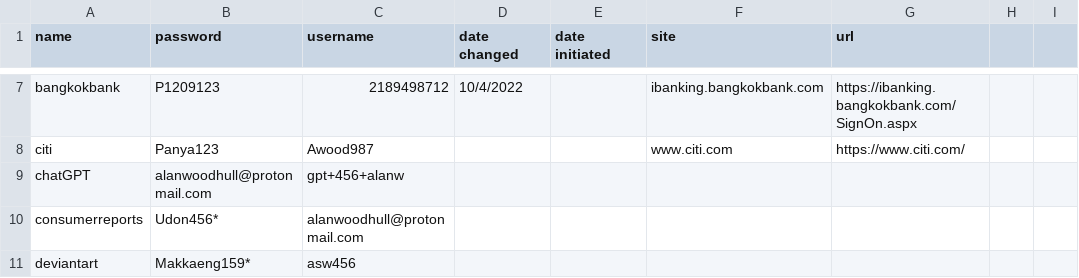
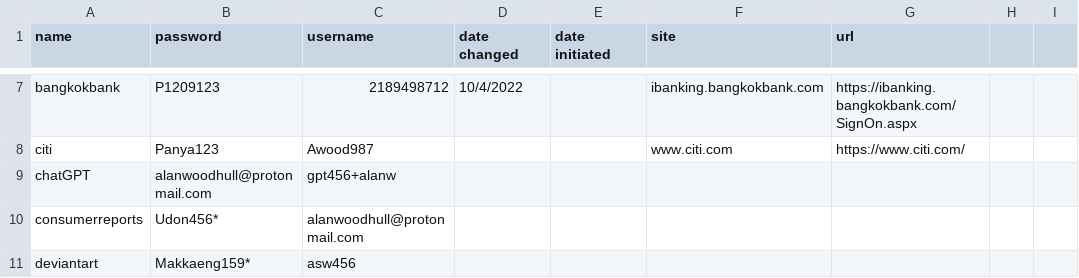
Before and after one commit to awood333/p_wurds, a CSV file: p_wurds.csv, drawn as a sheet; only a part is shown, gaps mark what is left out; the diff names each change by its address in the sheet, - before the commit and + after, or states it on an @@ line.

Commit message:
Update p_wurds.csv

```diff
--- a/p_wurds.csv
+++ b/p_wurds.csv
-C9 (username): gpt+456+alanw
+C9 (username): gpt456+alanw
```
